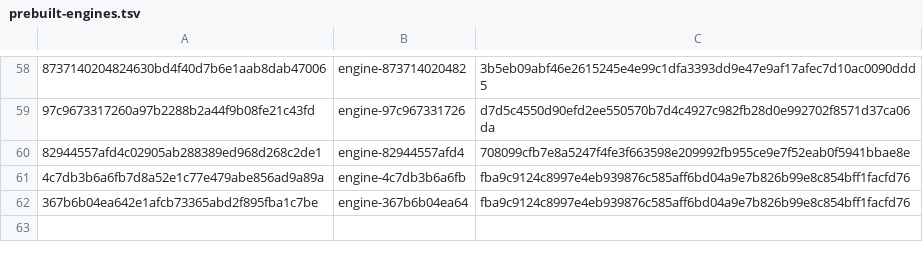
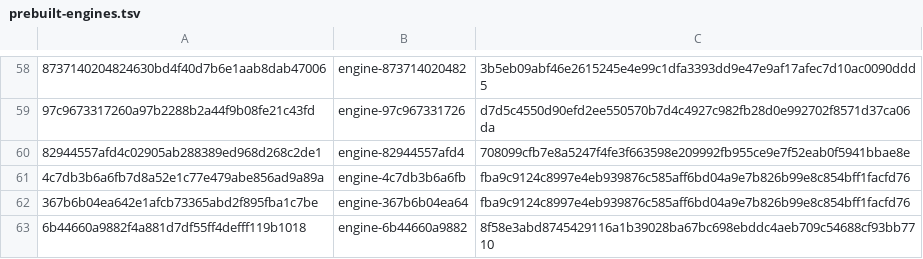
Before and after one commit to 1homsi/ardia, a TSV file: packages/ardiacore/prebuilt-engines.tsv, drawn as a sheet; only a part is shown, gaps mark what is left out; the diff names each change by its address in the sheet, - before the commit and + after, or states it on an @@ line.

```diff
--- a/packages/ardiacore/prebuilt-engines.tsv
+++ b/packages/ardiacore/prebuilt-engines.tsv
+row 63: 6b44660a9882f4a881d7df55ff4defff119b1018 | engine-6b44660a9882 | 8f58e3abd8745429116a1b39028ba67bc698ebddc4aeb709c54688cf93bb7710
```
Also changed, not shown: packages/ardiacore/prebuilt-engines-linux.tsv, 31 other files.
